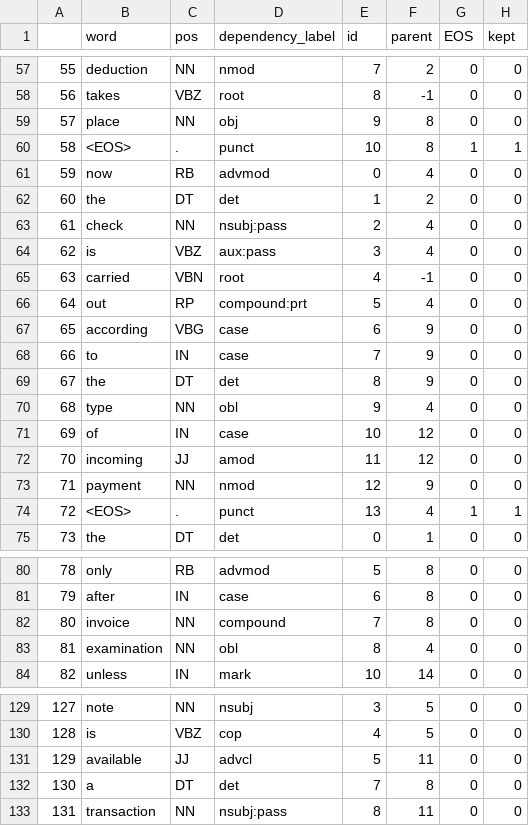
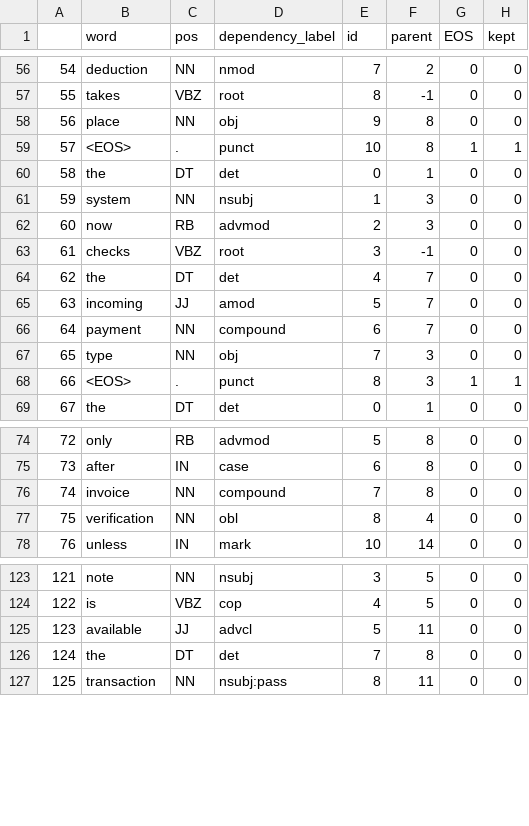
Before and after one commit to mircopp/Process-Model-Label-Compression, a CSV file: csv/process_descriptions/process2.json.csv, drawn as a sheet; only a part is shown, gaps mark what is left out; removed rows and columns are numbered as before the commit, all else as after; the diff covers the shown part only; the diff names each change by its address in the sheet, - before the commit and + after, or states it on an @@ line.

```diff
--- a/csv/process_descriptions/process2.json.csv
+++ b/csv/process_descriptions/process2.json.csv
@@ column A renumbered from row 35 down @@
-row 61: 59 | now | RB | advmod | 0 | 4 | 0 | 0
-row 62: 60 | the | DT | det | 1 | 2 | 0 | 0
-row 63: 61 | check | NN | nsubj:pass | 2 | 4 | 0 | 0
-row 64: 62 | is | VBZ | aux:pass | 3 | 4 | 0 | 0
+row 60: 58 | the | DT | det | 0 | 1 | 0 | 0
+row 61: 59 | system | NN | nsubj | 1 | 3 | 0 | 0
@@ row 141 moved to row 62: 60 @@
-B63 (word): carried
+B63 (word): checks
-C63 (pos): VBN
+C63 (pos): VBZ
-E63 (id): 4
+E63 (id): 3
-row 66: 64 | out | RP | compound:prt | 5 | 4 | 0 | 0
-row 67: 65 | according | VBG | case | 6 | 9 | 0 | 0
-row 68: 66 | to | IN | case | 7 | 9 | 0 | 0
-E64 (id): 8
+E64 (id): 4
-F64 (parent): 9
+F64 (parent): 7
-row 70: 68 | type | NN | obl | 9 | 4 | 0 | 0
-row 71: 69 | of | IN | case | 10 | 12 | 0 | 0
-E65 (id): 11
+E65 (id): 5
-F65 (parent): 12
+F65 (parent): 7
-D66 (dependency_label): nmod
+D66 (dependency_label): compound
-E66 (id): 12
+E66 (id): 6
-F66 (parent): 9
+F66 (parent): 7
+row 67: 65 | type | NN | obj | 7 | 3 | 0 | 0
-E68 (id): 13
+E68 (id): 8
-F68 (parent): 4
+F68 (parent): 3
-B77 (word): examination
+B77 (word): verification
-B126 (word): a
+B126 (word): the
```
Also changed, not shown: 2 added rows, 3 removed rows and 27 edited cells elsewhere in this file, csv/process_descriptions/process1.json.csv, csv/process_descriptions/process3.json.csv, 8 other files.
